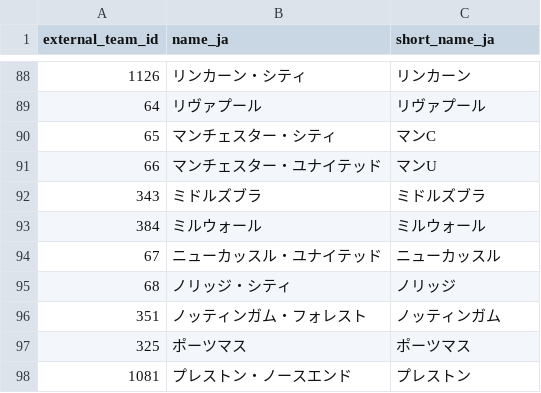
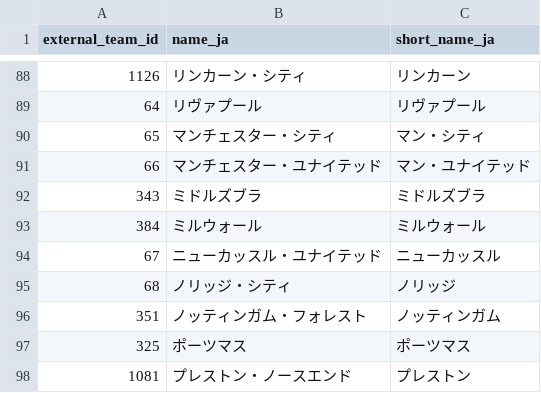
Before and after one commit to soesaki07/football-viewing-reservation, a CSV file: database/data/team_names_ja.csv, drawn as a sheet; only a part is shown, gaps mark what is left out.

```diff
--- a/database/data/team_names_ja.csv
+++ b/database/data/team_names_ja.csv
@@ -89,4 +89,4 @@ external_team_id,name_ja,short_name_ja
 64,リヴァプール,リヴァプール
-65,マンチェスター・シティ,マンC
-66,マンチェスター・ユナイテッド,マンU
+65,マンチェスター・シティ,マン・シティ
+66,マンチェスター・ユナイテッド,マン・ユナイテッド
 343,ミドルズブラ,ミドルズブラ
```
